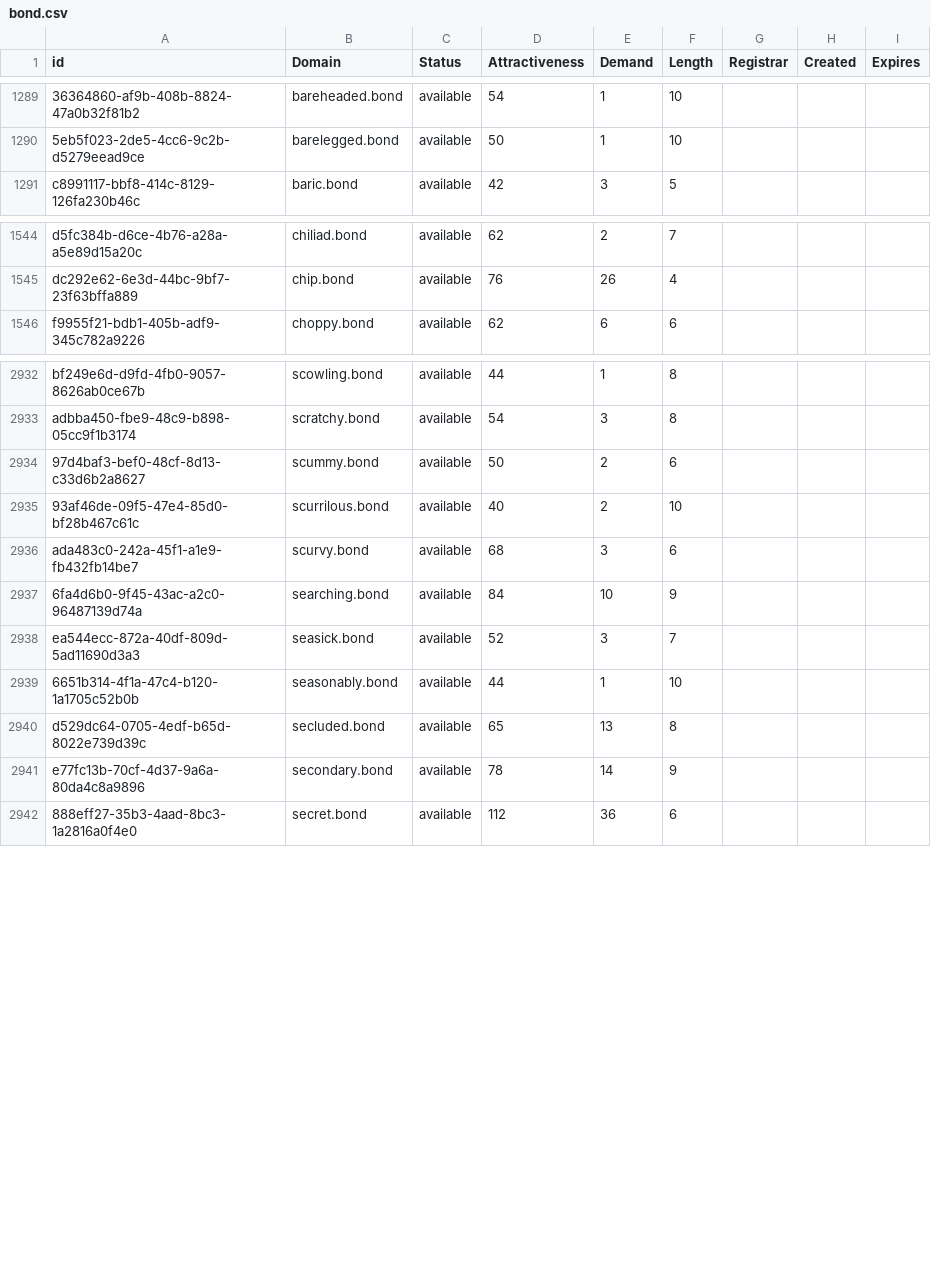
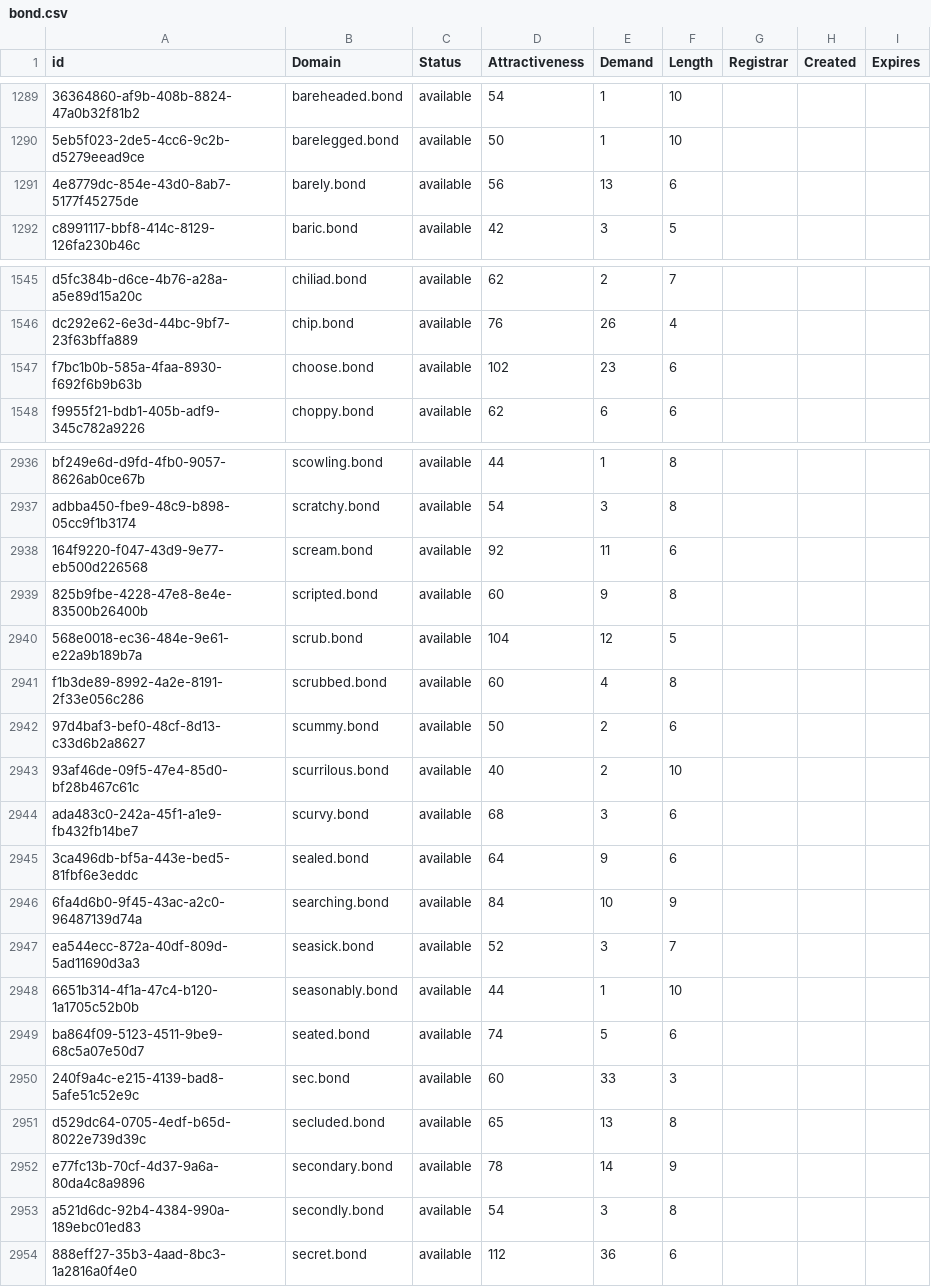
Before and after one commit to UniqueDomains/bond-oneword-domains, a CSV file: bond.csv, drawn as a sheet; only a part is shown, gaps mark what is left out; the diff covers the shown part only; the diff names each change by its address in the sheet, - before the commit and + after, or states it on an @@ line.

Commit message:
Domains update

```diff
--- a/bond.csv
+++ b/bond.csv
+row 1291: 4e8779dc-854e-43d0-8ab7-5177f45275de | barely.bond | available | 56 | 13 | 6
+row 1547: f7bc1b0b-585a-4faa-8930-f692f6b9b63b | choose.bond | available | 102 | 23 | 6
+row 2938: 164f9220-f047-43d9-9e77-eb500d226568 | scream.bond | available | 92 | 11 | 6
+row 2939: 825b9fbe-4228-47e8-8e4e-83500b26400b | scripted.bond | available | 60 | 9 | 8
+row 2940: 568e0018-ec36-484e-9e61-e22a9b189b7a | scrub.bond | available | 104 | 12 | 5
+row 2941: f1b3de89-8992-4a2e-8191-2f33e056c286 | scrubbed.bond | available | 60 | 4 | 8
+row 2945: 3ca496db-bf5a-443e-bed5-81fbf6e3eddc | sealed.bond | available | 64 | 9 | 6
+row 2949: ba864f09-5123-4511-9be9-68c5a07e50d7 | seated.bond | available | 74 | 5 | 6
+row 2950: 240f9a4c-e215-4139-bad8-5afe51c52e9c | sec.bond | available | 60 | 33 | 3
+row 2953: a521d6dc-92b4-4384-990a-189ebc01ed83 | secondly.bond | available | 54 | 3 | 8
```
Also changed, not shown: 6 added rows elsewhere in this file, 2 other files.
